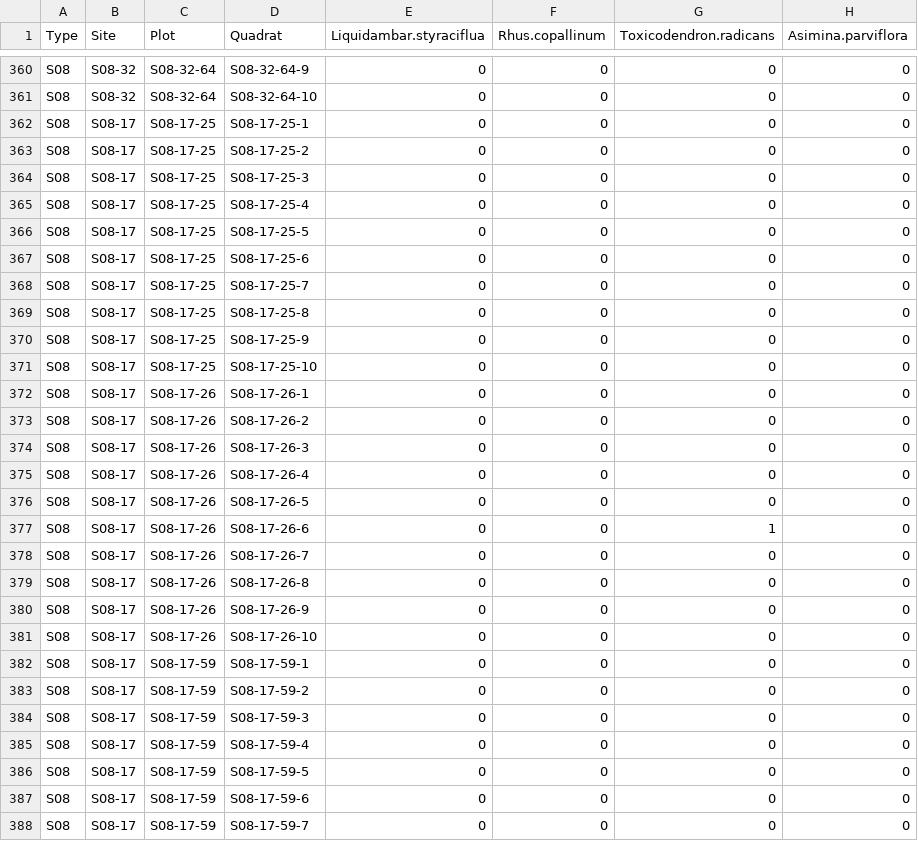
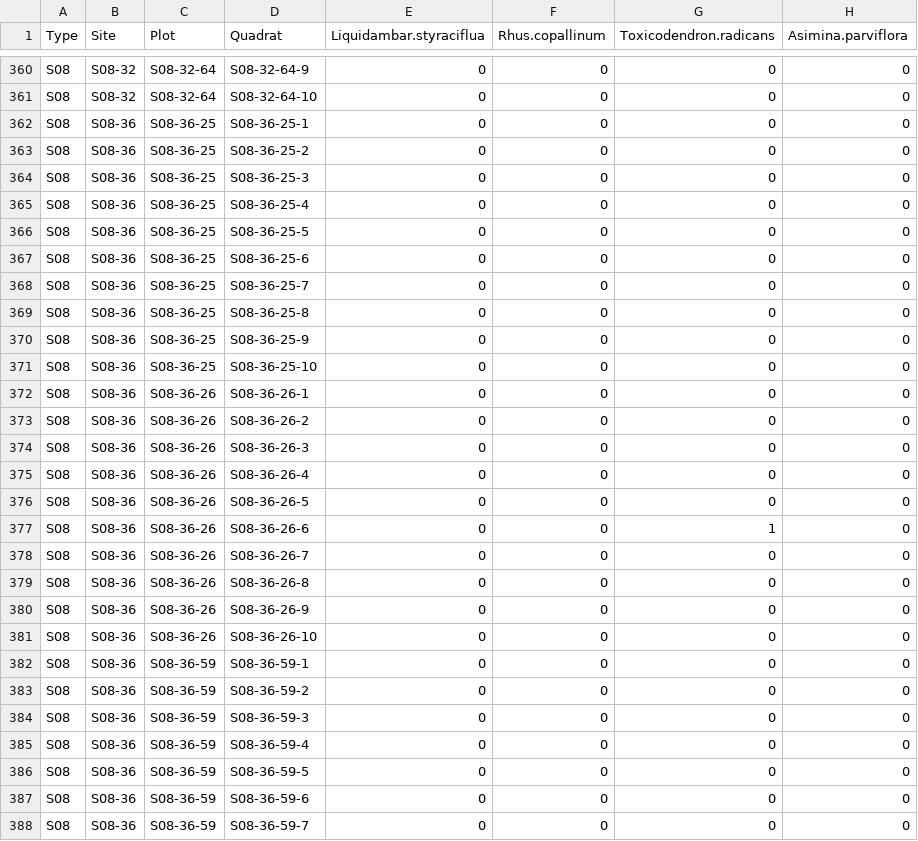
Before and after one commit to azd169/R-datasets, a CSV file: eucs-plots.csv, drawn as a sheet; only a part is shown, gaps mark what is left out; the diff covers the shown part only; the diff names each change by its address in the sheet, - before the commit and + after, or states it on an @@ line.

Commit message:
Add files via upload

```diff
--- a/eucs-plots.csv
+++ b/eucs-plots.csv
-B362:B388 (Site): S08-17
+B362:B388 (Site): S08-36
-C362:C371 (Plot): S08-17-25
+C362:C371 (Plot): S08-36-25
-D362 (Quadrat): S08-17-25-1
+D362 (Quadrat): S08-36-25-1
-D363 (Quadrat): S08-17-25-2
+D363 (Quadrat): S08-36-25-2
-D364 (Quadrat): S08-17-25-3
+D364 (Quadrat): S08-36-25-3
-D365 (Quadrat): S08-17-25-4
+D365 (Quadrat): S08-36-25-4
-D366 (Quadrat): S08-17-25-5
+D366 (Quadrat): S08-36-25-5
-D367 (Quadrat): S08-17-25-6
+D367 (Quadrat): S08-36-25-6
-D368 (Quadrat): S08-17-25-7
+D368 (Quadrat): S08-36-25-7
-D369 (Quadrat): S08-17-25-8
+D369 (Quadrat): S08-36-25-8
-D370 (Quadrat): S08-17-25-9
+D370 (Quadrat): S08-36-25-9
-D371 (Quadrat): S08-17-25-10
+D371 (Quadrat): S08-36-25-10
-C372:C381 (Plot): S08-17-26
+C372:C381 (Plot): S08-36-26
-D372 (Quadrat): S08-17-26-1
+D372 (Quadrat): S08-36-26-1
-D373 (Quadrat): S08-17-26-2
+D373 (Quadrat): S08-36-26-2
-D374 (Quadrat): S08-17-26-3
+D374 (Quadrat): S08-36-26-3
-D375 (Quadrat): S08-17-26-4
+D375 (Quadrat): S08-36-26-4
-D376 (Quadrat): S08-17-26-5
+D376 (Quadrat): S08-36-26-5
-D377 (Quadrat): S08-17-26-6
+D377 (Quadrat): S08-36-26-6
-D378 (Quadrat): S08-17-26-7
+D378 (Quadrat): S08-36-26-7
-D379 (Quadrat): S08-17-26-8
+D379 (Quadrat): S08-36-26-8
-D380 (Quadrat): S08-17-26-9
+D380 (Quadrat): S08-36-26-9
-D381 (Quadrat): S08-17-26-10
+D381 (Quadrat): S08-36-26-10
-C382:C388 (Plot): S08-17-59
+C382:C388 (Plot): S08-36-59
-D382 (Quadrat): S08-17-59-1
+D382 (Quadrat): S08-36-59-1
-D383 (Quadrat): S08-17-59-2
+D383 (Quadrat): S08-36-59-2
-D384 (Quadrat): S08-17-59-3
+D384 (Quadrat): S08-36-59-3
-D385 (Quadrat): S08-17-59-4
+D385 (Quadrat): S08-36-59-4
-D386 (Quadrat): S08-17-59-5
+D386 (Quadrat): S08-36-59-5
-D387 (Quadrat): S08-17-59-6
+D387 (Quadrat): S08-36-59-6
-D388 (Quadrat): S08-17-59-7
+D388 (Quadrat): S08-36-59-7
```
Also changed, not shown: 39 edited cells elsewhere in this file.
